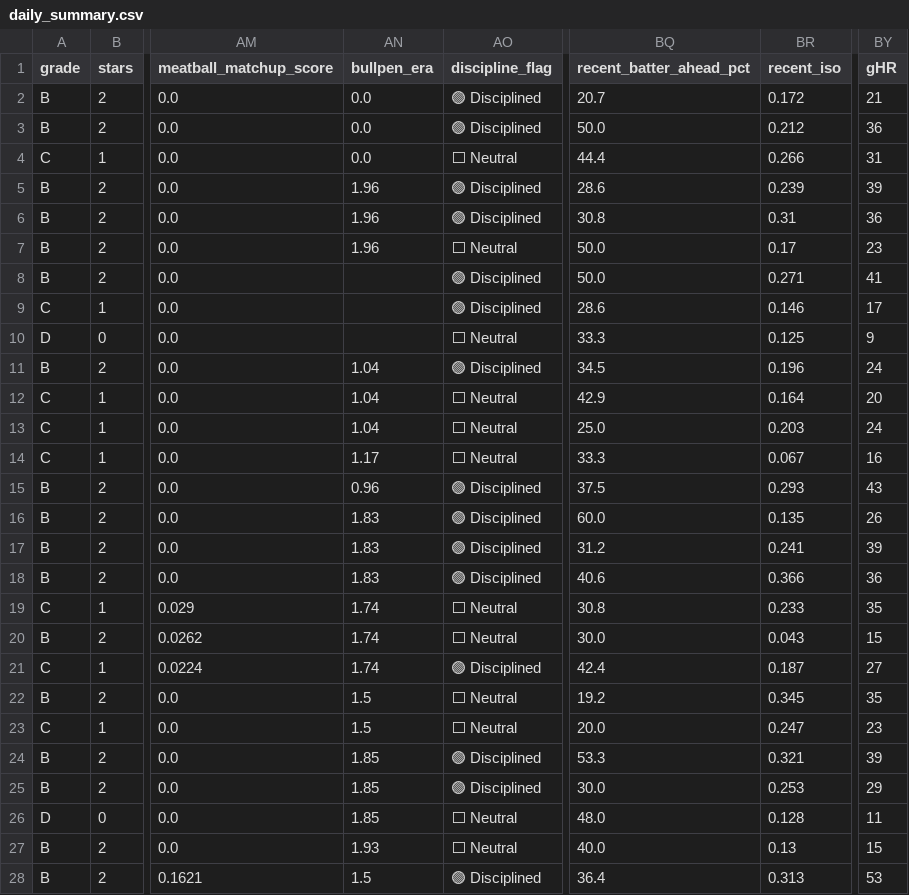
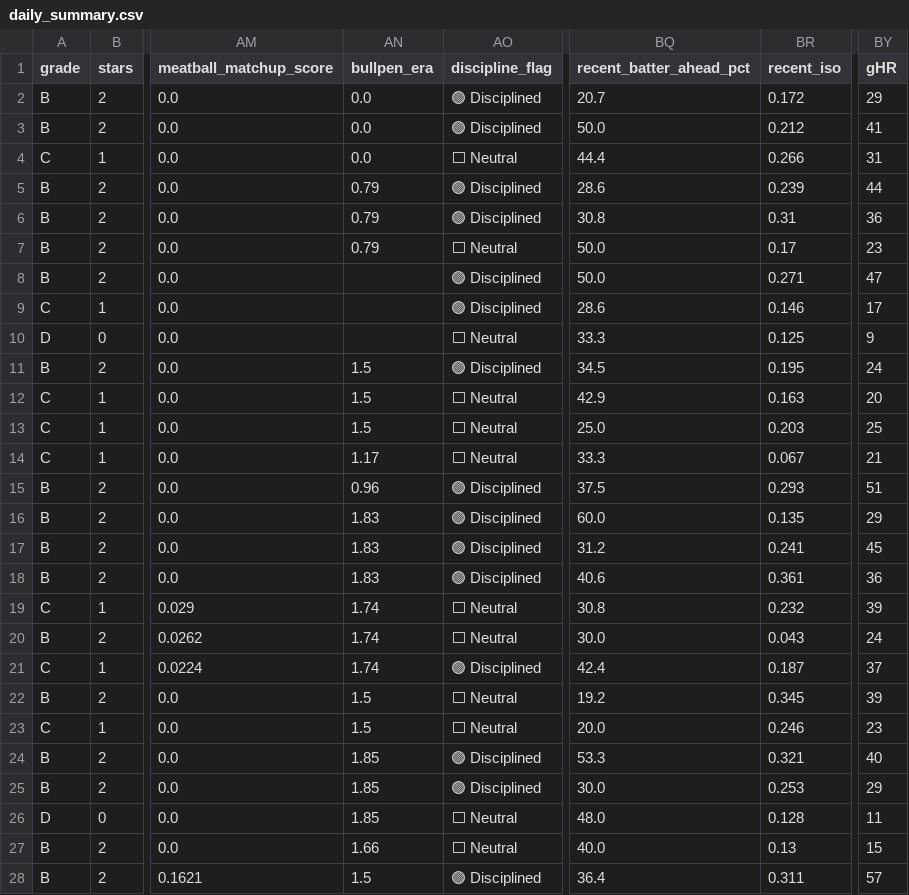
Before and after one commit to prsm-labs/going-yard, a CSV file: public/data/daily_summary.csv, drawn as a sheet; only a part is shown, gaps mark what is left out; the diff covers the shown part only; the diff names each change by its address in the sheet, - before the commit and + after, or states it on an @@ line.

```diff
--- a/public/data/daily_summary.csv
+++ b/public/data/daily_summary.csv
-BY2 (gHR): 21
+BY2 (gHR): 29
-BY3 (gHR): 36
+BY3 (gHR): 41
-AN5:AN7 (bullpen_era): 1.96
+AN5:AN7 (bullpen_era): 0.79
-BY5 (gHR): 39
+BY5 (gHR): 44
-BY8 (gHR): 41
+BY8 (gHR): 47
-AN11:AN13 (bullpen_era): 1.04
+AN11:AN13 (bullpen_era): 1.5
-BR11 (recent_iso): 0.196
+BR11 (recent_iso): 0.195
-BR12 (recent_iso): 0.164
+BR12 (recent_iso): 0.163
-BY13 (gHR): 24
+BY13 (gHR): 25
-BY14 (gHR): 16
+BY14 (gHR): 21
-BY15 (gHR): 43
+BY15 (gHR): 51
-BY16 (gHR): 26
+BY16 (gHR): 29
-BY17 (gHR): 39
+BY17 (gHR): 45
-BR18 (recent_iso): 0.366
+BR18 (recent_iso): 0.361
-BR19 (recent_iso): 0.233
+BR19 (recent_iso): 0.232
-BY19 (gHR): 35
+BY19 (gHR): 39
-BY20 (gHR): 15
+BY20 (gHR): 24
-BY21 (gHR): 27
+BY21 (gHR): 37
-BY22 (gHR): 35
+BY22 (gHR): 39
-BR23 (recent_iso): 0.247
+BR23 (recent_iso): 0.246
-BY24 (gHR): 39
+BY24 (gHR): 40
-AN27 (bullpen_era): 1.93
+AN27 (bullpen_era): 1.66
-BR28 (recent_iso): 0.313
+BR28 (recent_iso): 0.311
-BY28 (gHR): 53
+BY28 (gHR): 57
```
Also changed, not shown: 61 edited cells elsewhere in this file, public/data/daily_picks_tomorrow.csv, public/data/daily_summary_tomorrow.csv, 4 other files.
